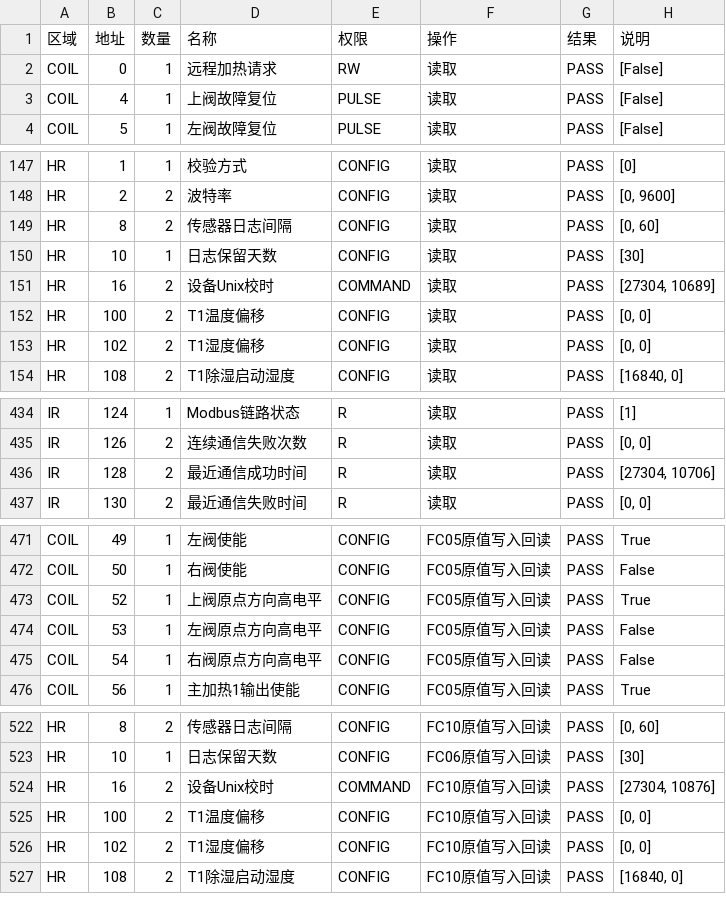
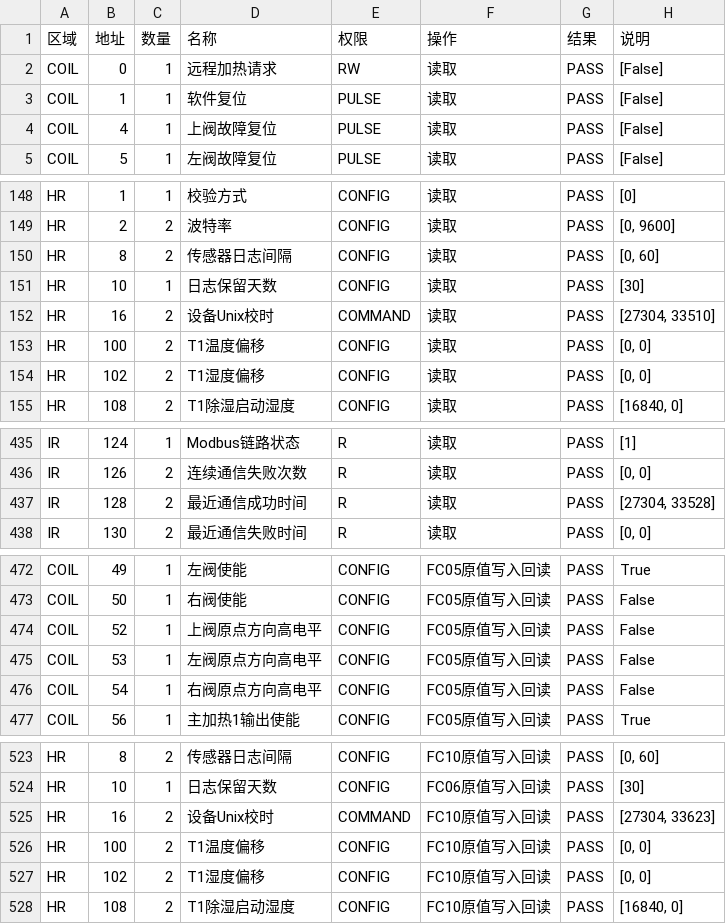
Before and after one commit to dongfobao/-6.0.0-, a CSV file: test_results/modbus_v10_all_points.csv, drawn as a sheet; only a part is shown, gaps mark what is left out; the diff covers the shown part only.

```diff
--- a/test_results/modbus_v10_all_points.csv
+++ b/test_results/modbus_v10_all_points.csv
@@ -2,2 +2,3 @@
 COIL,0,1,远程加热请求,RW,读取,PASS,[False]
+COIL,1,1,软件复位,PULSE,读取,PASS,[False]
 COIL,4,1,上阀故障复位,PULSE,读取,PASS,[False]
@@ -150,3 +151,3 @@ HR,8,2,传感器日志间隔,CONFIG,读取,PASS,"[0, 60]"
 HR,10,1,日志保留天数,CONFIG,读取,PASS,[30]
-HR,16,2,设备Unix校时,COMMAND,读取,PASS,"[27304, 10689]"
+HR,16,2,设备Unix校时,COMMAND,读取,PASS,"[27304, 33510]"
 HR,100,2,T1温度偏移,CONFIG,读取,PASS,"[0, 0]"
@@ -435,3 +436,3 @@ IR,124,1,Modbus链路状态,R,读取,PASS,[1]
 IR,126,2,连续通信失败次数,R,读取,PASS,"[0, 0]"
-IR,128,2,最近通信成功时间,R,读取,PASS,"[27304, 10706]"
+IR,128,2,最近通信成功时间,R,读取,PASS,"[27304, 33528]"
 IR,130,2,最近通信失败时间,R,读取,PASS,"[0, 0]"
@@ -472,3 +473,3 @@ COIL,49,1,左阀使能,CONFIG,FC05原值写入回读,PASS,True
 COIL,50,1,右阀使能,CONFIG,FC05原值写入回读,PASS,False
-COIL,52,1,上阀原点方向高电平,CONFIG,FC05原值写入回读,PASS,True
+COIL,52,1,上阀原点方向高电平,CONFIG,FC05原值写入回读,PASS,False
 COIL,53,1,左阀原点方向高电平,CONFIG,FC05原值写入回读,PASS,False
@@ -523,3 +524,3 @@ HR,8,2,传感器日志间隔,CONFIG,FC10原值写入回读,PASS,"[0, 60]"
 HR,10,1,日志保留天数,CONFIG,FC06原值写入回读,PASS,[30]
-HR,16,2,设备Unix校时,COMMAND,FC10原值写入回读,PASS,"[27304, 10876]"
+HR,16,2,设备Unix校时,COMMAND,FC10原值写入回读,PASS,"[27304, 33623]"
 HR,100,2,T1温度偏移,CONFIG,FC10原值写入回读,PASS,"[0, 0]"
```
Also changed, not shown: 24 edited cells elsewhere in this file, 5 other files.
